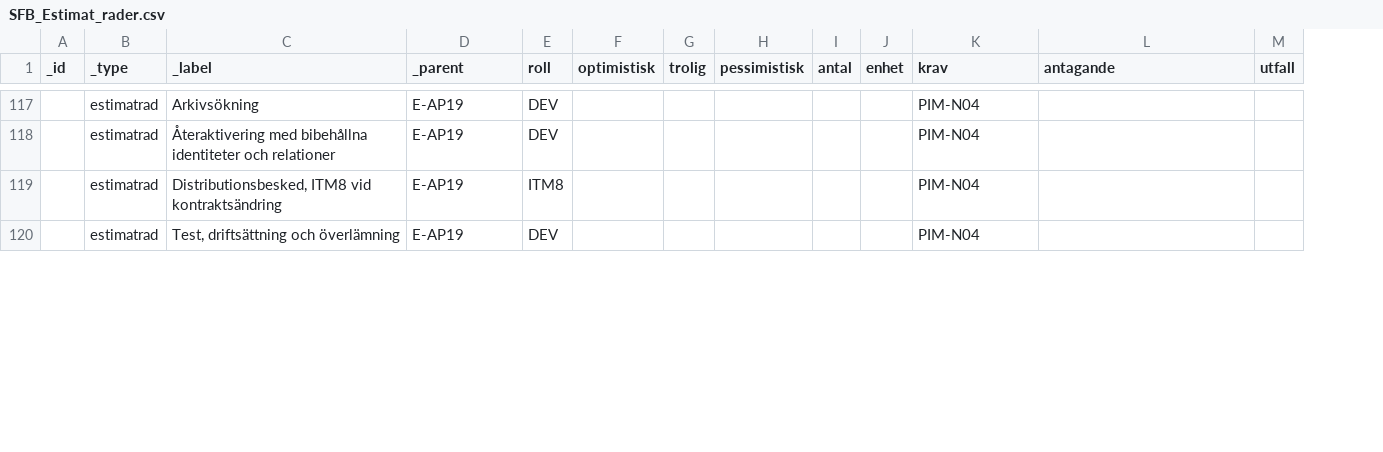
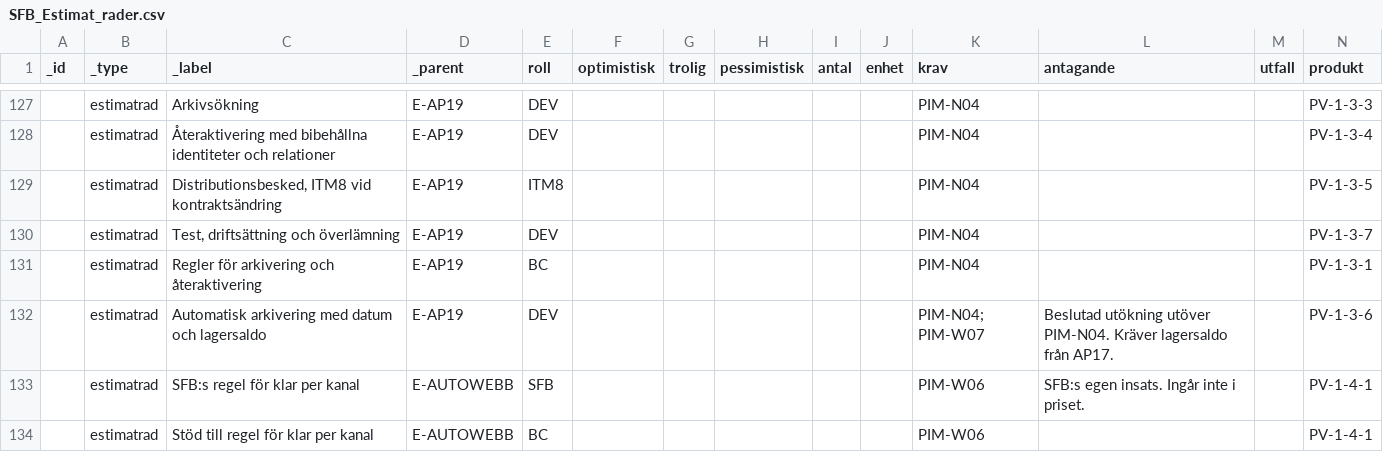
Before and after one commit to psu-vaimo/sfb, a CSV file: SFB_Estimat_rader.csv, drawn as a sheet; only a part is shown, gaps mark what is left out; the diff covers the shown part only; the diff names each change by its address in the sheet, - before the commit and + after, or states it on an @@ line.

```diff
--- a/SFB_Estimat_rader.csv
+++ b/SFB_Estimat_rader.csv
+column N (produkt), rows 127-130: PV-1-3-3 | PV-1-3-4 | PV-1-3-5 | PV-1-3-7
+row 131:  | estimatrad | Regler för arkivering och återaktivering | E-AP19 | BC |  |  |  |  |  | PIM-N04 |  |  | PV-1-3-1
+row 132:  | estimatrad | Automatisk arkivering med datum och lagersaldo | E-AP19 | DEV |  |  |  |  |  | PIM-N04; PIM-W07 | Beslutad utökning utöver PIM-N04. Kräver lagersaldo från AP17. |  | PV-1-3-6
+row 133:  | estimatrad | SFB:s regel för klar per kanal | E-AUTOWEBB | SFB |  |  |  |  |  | PIM-W06 | SFB:s egen insats. Ingår inte i priset. |  | PV-1-4-1
+row 134:  | estimatrad | Stöd till regel för klar per kanal | E-AUTOWEBB | BC |  |  |  |  |  | PIM-W06 |  |  | PV-1-4-1
```
Also changed, not shown: 13 added rows and 23 edited cells elsewhere in this file, SFB_Estimat_paket.csv, 7 other files.
